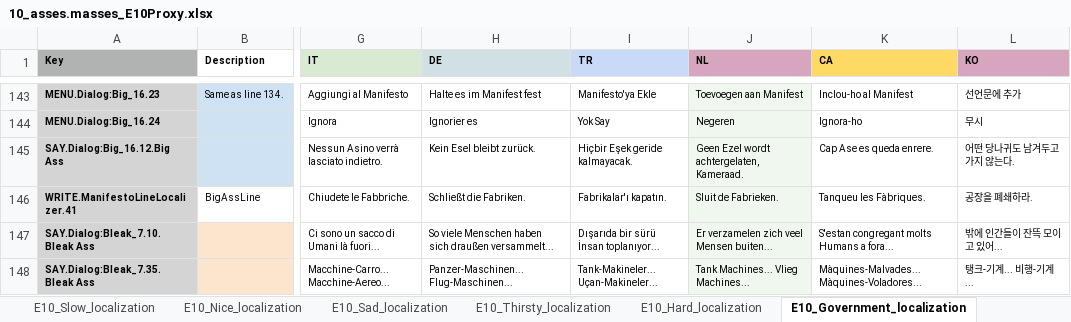
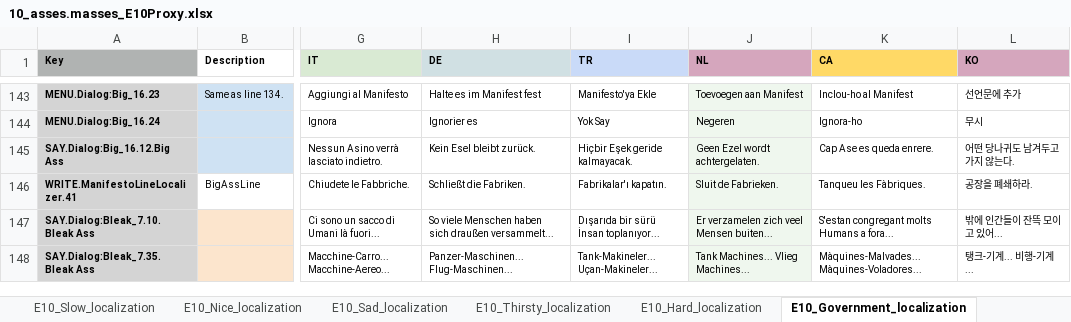
Before and after one commit to TomVDH/AM_FL_TRANS, an Excel workbook: excels/10_asses.masses_E10Proxy.xlsx, sheet E10_Government_localization, drawn as a sheet; only a part is shown, gaps mark what is left out; values as stored, in another font and other column widths than the file's, no borders; the diff names each change by its address in the sheet, - before the commit and + after, or states it on an @@ line.

```diff
--- a/excels/10_asses.masses_E10Proxy.xlsx (sheet E10_Government_localization)
+++ b/excels/10_asses.masses_E10Proxy.xlsx (sheet E10_Government_localization)
-J145 (NL): Geen Ezel wordt achtergelaten, Kameraad.
+J145 (NL): Geen Ezel wordt achtergelaten.
```
Also changed, not shown: sheet E10_ProphetSpeech_localization, excels/6_asses.masses_E6Proxy.xlsx, 2 other files.
